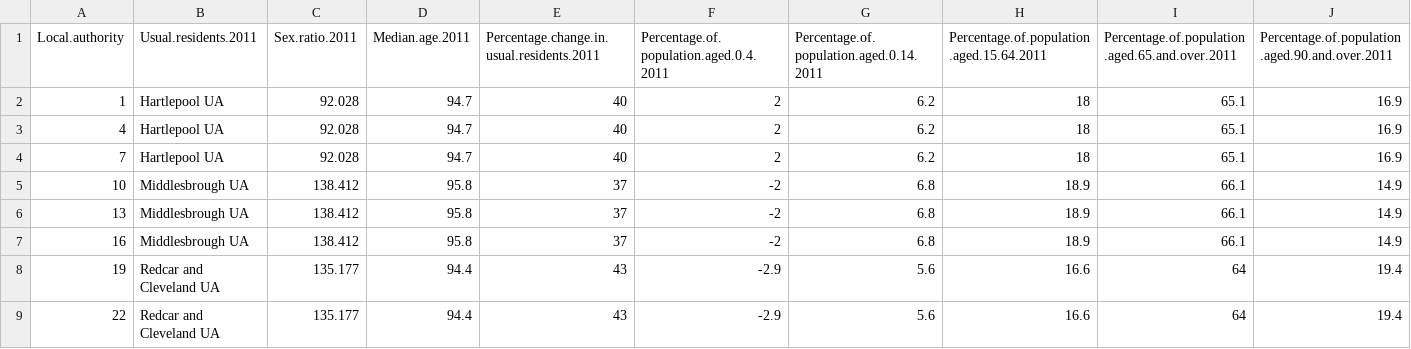
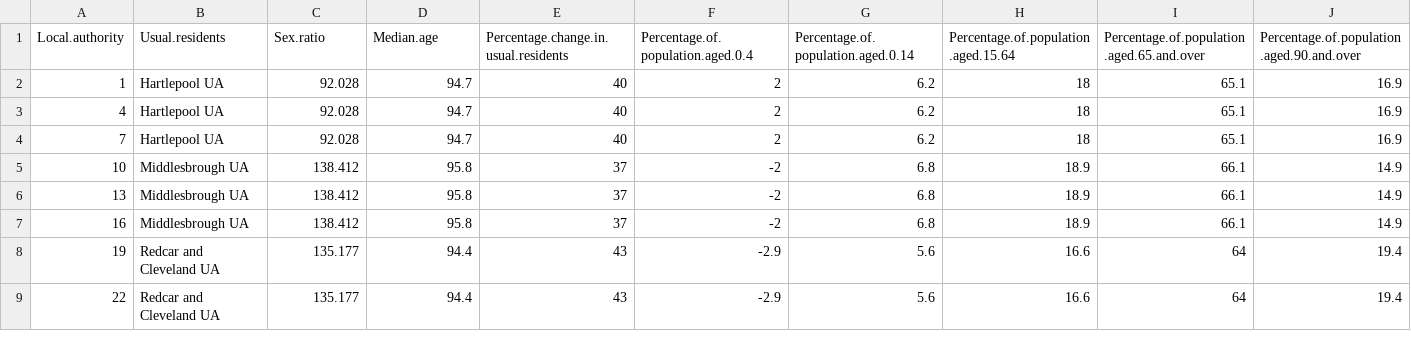
Before and after one commit to DataKind-UK/My-Help-At-Home, a CSV file: merged data/merged.table.csv, drawn as a sheet; only a part is shown; the diff covers the shown part only; the diff names each change by its address in the sheet, - before the commit and + after, or states it on an @@ line.

Commit message:
MERGED DATA: removing .2011 from some column headers

```diff
--- a/merged data/merged.table.csv
+++ b/merged data/merged.table.csv
-B1: Usual.residents.2011
+B1: Usual.residents
-C1: Sex.ratio.2011
+C1: Sex.ratio
-D1: Median.age.2011
+D1: Median.age
-E1: Percentage.change.in.usual.residents.2011
+E1: Percentage.change.in.usual.residents
-F1: Percentage.of.population.aged.0.4.2011
+F1: Percentage.of.population.aged.0.4
-G1: Percentage.of.population.aged.0.14.2011
+G1: Percentage.of.population.aged.0.14
-H1: Percentage.of.population.aged.15.64.2011
+H1: Percentage.of.population.aged.15.64
-I1: Percentage.of.population.aged.65.and.over.2011
+I1: Percentage.of.population.aged.65.and.over
-J1: Percentage.of.population.aged.90.and.over.2011
+J1: Percentage.of.population.aged.90.and.over
```
Also changed, not shown: 4 edited cells elsewhere in this file.
